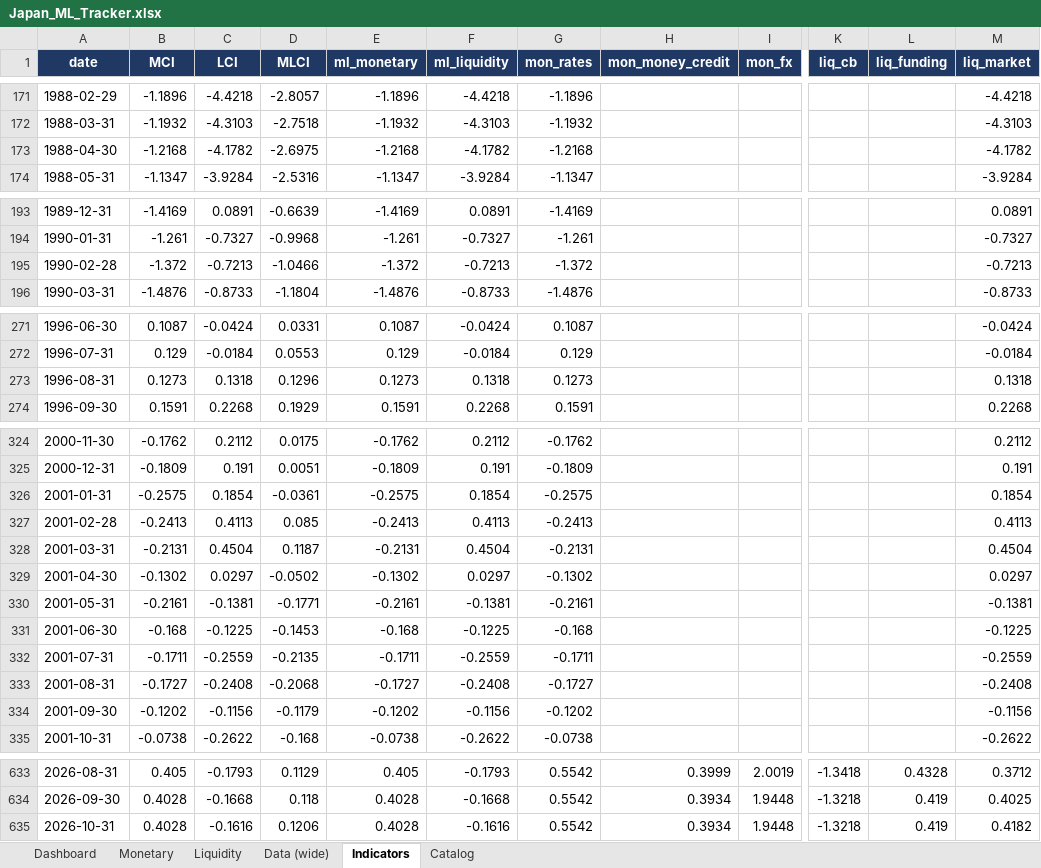
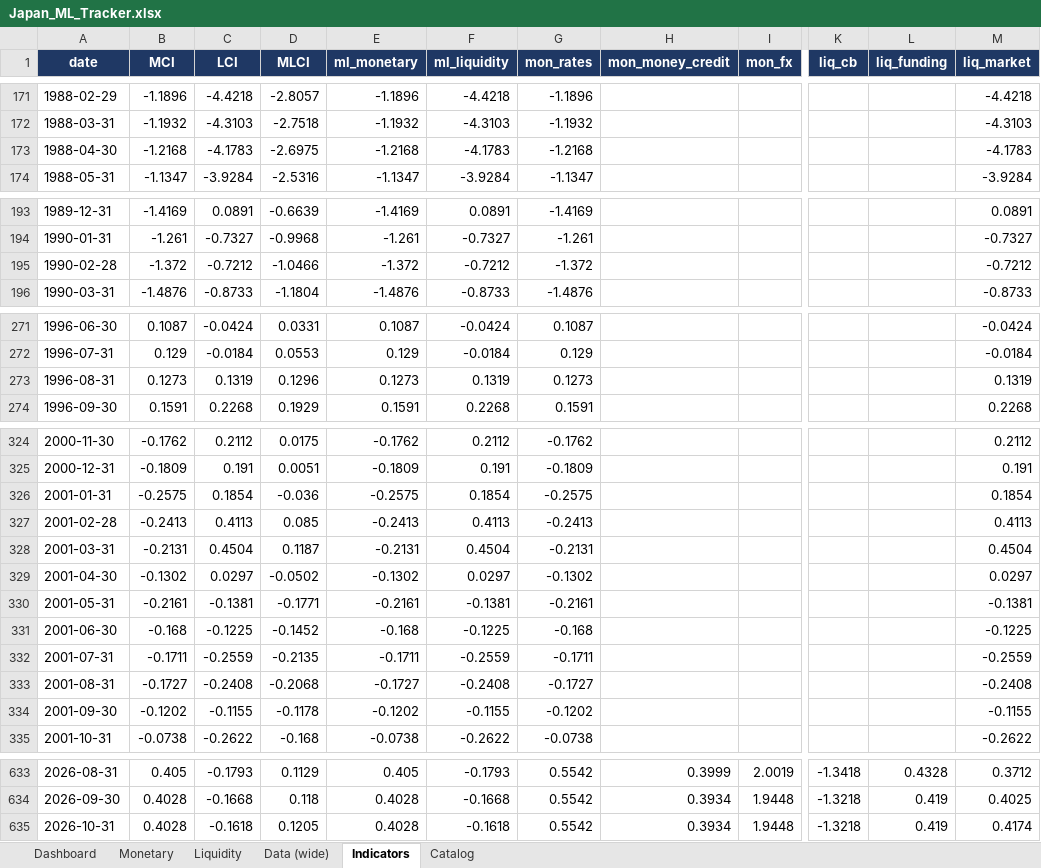
Before and after one commit to LY069/Japan-Financial-Condition-Tracker, an Excel workbook: Japan_ML_Tracker.xlsx, sheet Indicators, drawn as a sheet; only a part is shown, gaps mark what is left out; values as stored, in another font and other column widths than the file's, no borders; the diff covers the shown part only; the diff names each change by its address in the sheet, - before the commit and + after, or states it on an @@ line.

```diff
--- a/Japan_ML_Tracker.xlsx (sheet Indicators)
+++ b/Japan_ML_Tracker.xlsx (sheet Indicators)
-C173 (LCI): -4.1782
+C173 (LCI): -4.1783
-F173 (ml_liquidity): -4.1782
+F173 (ml_liquidity): -4.1783
-M173 (liq_market): -4.1782
+M173 (liq_market): -4.1783
-C195 (LCI): -0.7213
+C195 (LCI): -0.7212
-F195 (ml_liquidity): -0.7213
+F195 (ml_liquidity): -0.7212
-M195 (liq_market): -0.7213
+M195 (liq_market): -0.7212
-C273 (LCI): 0.1318
+C273 (LCI): 0.1319
-F273 (ml_liquidity): 0.1318
+F273 (ml_liquidity): 0.1319
-M273 (liq_market): 0.1318
+M273 (liq_market): 0.1319
-D326 (MLCI): -0.0361
+D326 (MLCI): -0.036
-D331 (MLCI): -0.1453
+D331 (MLCI): -0.1452
-C334 (LCI): -0.1156
+C334 (LCI): -0.1155
-D334 (MLCI): -0.1179
+D334 (MLCI): -0.1178
-F334 (ml_liquidity): -0.1156
+F334 (ml_liquidity): -0.1155
-M334 (liq_market): -0.1156
+M334 (liq_market): -0.1155
-C635 (LCI): -0.1616
+C635 (LCI): -0.1618
-D635 (MLCI): 0.1206
+D635 (MLCI): 0.1205
-F635 (ml_liquidity): -0.1616
+F635 (ml_liquidity): -0.1618
-M635 (liq_market): 0.4182
+M635 (liq_market): 0.4174
```
Also changed, not shown: 14 edited cells elsewhere in this sheet, sheet Liquidity, sheet Data (wide), hidden cells, Japan_FCI_Tracker.xlsx, 5 other files.
